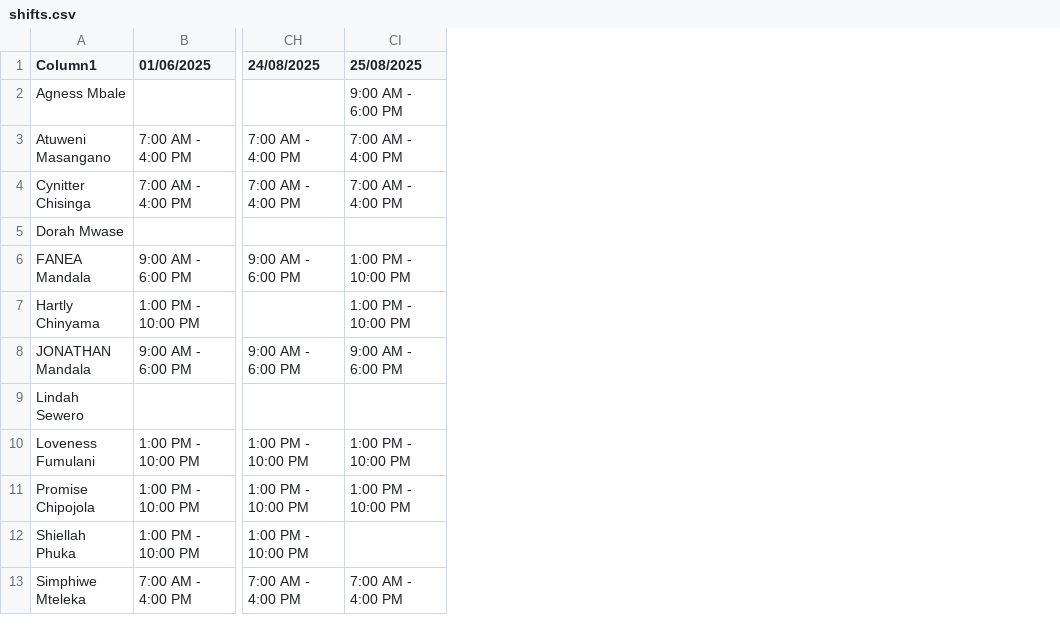
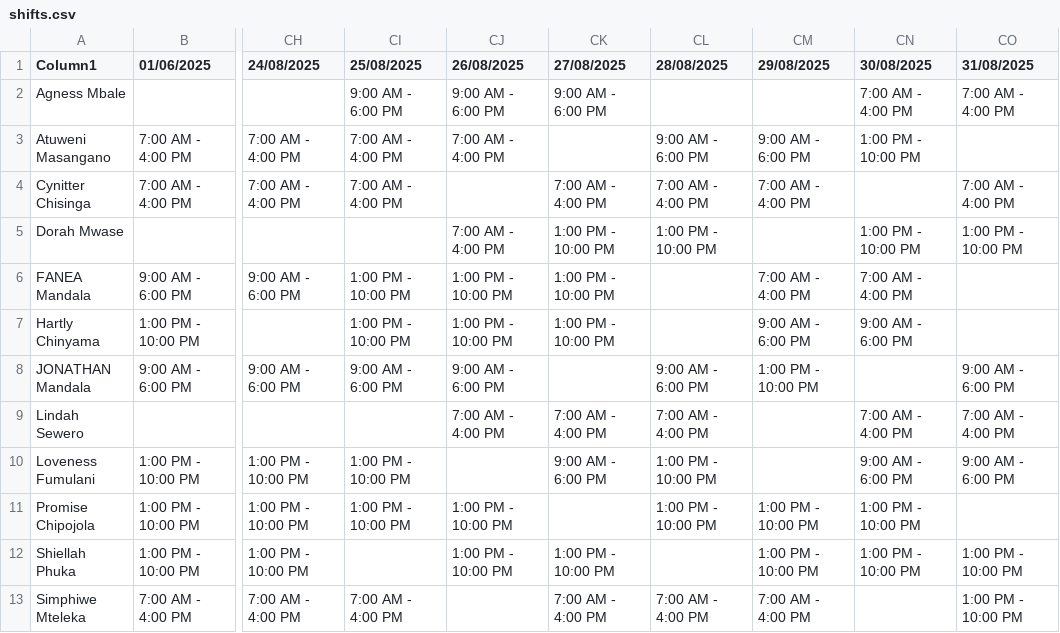
Before and after one commit to CSLondonAG/DepartmentDashboard, a CSV file: shifts.csv, drawn as a sheet; only a part is shown, gaps mark what is left out; the diff names each change by its address in the sheet, - before the commit and + after, or states it on an @@ line.

```diff
--- a/shifts.csv
+++ b/shifts.csv
+column CJ (26/08/2025), rows 2-12: 9:00 AM - 6:00 PM | 7:00 AM - 4:00 PM |  | 7:00 AM - 4:00 PM | 1:00 PM - 10:00 PM | 1:00 PM - 10:00 PM | 9:00 AM - 6:00 PM | 7:00 AM - 4:00 PM |  | 1:00 PM - 10:00 PM | 1:00 PM - 10:00 PM
+column CK (27/08/2025), rows 2-13: 9:00 AM - 6:00 PM |  | 7:00 AM - 4:00 PM | 1:00 PM - 10:00 PM | 1:00 PM - 10:00 PM | 1:00 PM - 10:00 PM |  | 7:00 AM - 4:00 PM | 9:00 AM - 6:00 PM |  | 1:00 PM - 10:00 PM | 7:00 AM - 4:00 PM
+column CL (28/08/2025), rows 3-13: 9:00 AM - 6:00 PM | 7:00 AM - 4:00 PM | 1:00 PM - 10:00 PM |  |  | 9:00 AM - 6:00 PM | 7:00 AM - 4:00 PM | 1:00 PM - 10:00 PM | 1:00 PM - 10:00 PM |  | 7:00 AM - 4:00 PM
+column CM (29/08/2025), rows 3-13: 9:00 AM - 6:00 PM | 7:00 AM - 4:00 PM |  | 7:00 AM - 4:00 PM | 9:00 AM - 6:00 PM | 1:00 PM - 10:00 PM |  |  | 1:00 PM - 10:00 PM | 1:00 PM - 10:00 PM | 7:00 AM - 4:00 PM
+column CN (30/08/2025), rows 2-12: 7:00 AM - 4:00 PM | 1:00 PM - 10:00 PM |  | 1:00 PM - 10:00 PM | 7:00 AM - 4:00 PM | 9:00 AM - 6:00 PM |  | 7:00 AM - 4:00 PM | 9:00 AM - 6:00 PM | 1:00 PM - 10:00 PM | 1:00 PM - 10:00 PM
+column CO (31/08/2025), rows 2-13: 7:00 AM - 4:00 PM |  | 7:00 AM - 4:00 PM | 1:00 PM - 10:00 PM |  |  | 9:00 AM - 6:00 PM | 7:00 AM - 4:00 PM | 9:00 AM - 6:00 PM |  | 1:00 PM - 10:00 PM | 1:00 PM - 10:00 PM
```
Also changed, not shown: 4 other files.
